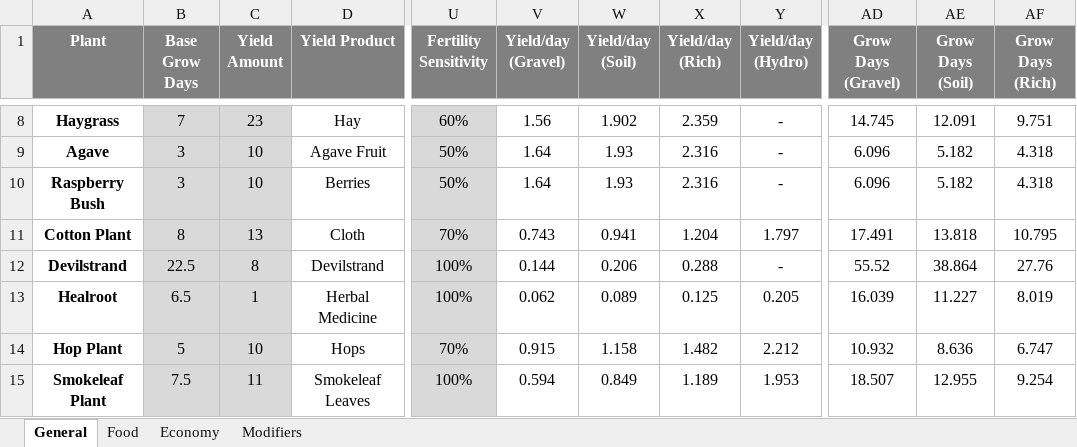
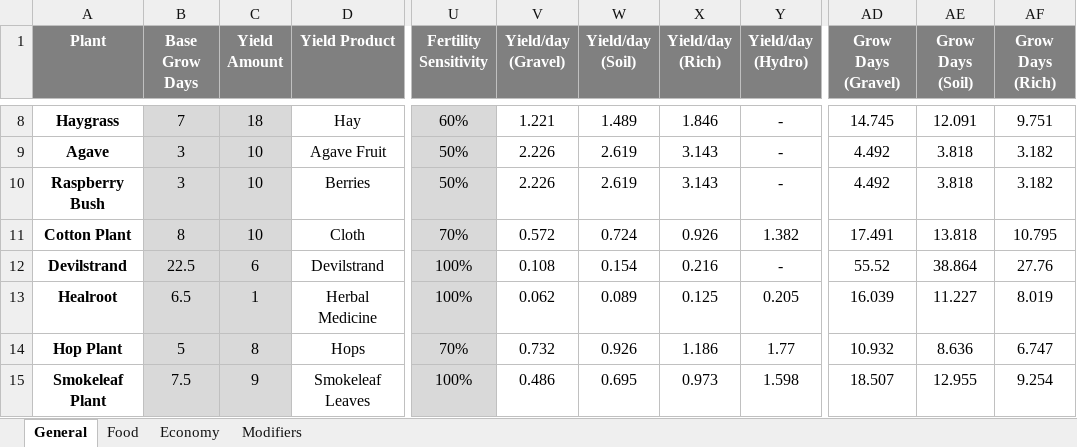
Before and after one commit to XeoNovaDan/GeneticallyEngineeredPlants, an Excel workbook: Defs/BalanceSheet.xlsx, sheet General, drawn as a sheet; only a part is shown, gaps mark what is left out; values as stored, in another font and other column widths than the file's, no borders; the diff covers the shown part only; the diff names each change by its address in the sheet, - before the commit and + after, or states it on an @@ line.

```diff
--- a/Defs/BalanceSheet.xlsx (sheet General)
+++ b/Defs/BalanceSheet.xlsx (sheet General)
-C8 (Yield Amount): 23
+C8 (Yield Amount): 18
-V8 (Yield/day (Gravel)): 1.56
+V8 (Yield/day (Gravel)): 1.221
-W8 (Yield/day (Soil)): 1.902
+W8 (Yield/day (Soil)): 1.489
-X8 (Yield/day (Rich)): 2.359
+X8 (Yield/day (Rich)): 1.846
-V9:V10 (Yield/day (Gravel)): 1.64
+V9:V10 (Yield/day (Gravel)): 2.226
-W9:W10 (Yield/day (Soil)): 1.93
+W9:W10 (Yield/day (Soil)): 2.619
-X9:X10 (Yield/day (Rich)): 2.316
+X9:X10 (Yield/day (Rich)): 3.143
-AD9:AD10 (Grow Days (Gravel)): 6.096
+AD9:AD10 (Grow Days (Gravel)): 4.492
-AE9:AE10 (Grow Days (Soil)): 5.182
+AE9:AE10 (Grow Days (Soil)): 3.818
-AF9:AF10 (Grow Days (Rich)): 4.318
+AF9:AF10 (Grow Days (Rich)): 3.182
-C11 (Yield Amount): 13
+C11 (Yield Amount): 10
-V11 (Yield/day (Gravel)): 0.743
+V11 (Yield/day (Gravel)): 0.572
-W11 (Yield/day (Soil)): 0.941
+W11 (Yield/day (Soil)): 0.724
-X11 (Yield/day (Rich)): 1.204
+X11 (Yield/day (Rich)): 0.926
-Y11 (Yield/day (Hydro)): 1.797
+Y11 (Yield/day (Hydro)): 1.382
-C12 (Yield Amount): 8
+C12 (Yield Amount): 6
-V12 (Yield/day (Gravel)): 0.144
+V12 (Yield/day (Gravel)): 0.108
-W12 (Yield/day (Soil)): 0.206
+W12 (Yield/day (Soil)): 0.154
-X12 (Yield/day (Rich)): 0.288
+X12 (Yield/day (Rich)): 0.216
-C14 (Yield Amount): 10
+C14 (Yield Amount): 8
-V14 (Yield/day (Gravel)): 0.915
+V14 (Yield/day (Gravel)): 0.732
-W14 (Yield/day (Soil)): 1.158
+W14 (Yield/day (Soil)): 0.926
-X14 (Yield/day (Rich)): 1.482
+X14 (Yield/day (Rich)): 1.186
-Y14 (Yield/day (Hydro)): 2.212
+Y14 (Yield/day (Hydro)): 1.77
-C15 (Yield Amount): 11
+C15 (Yield Amount): 9
-V15 (Yield/day (Gravel)): 0.594
+V15 (Yield/day (Gravel)): 0.486
-W15 (Yield/day (Soil)): 0.849
+W15 (Yield/day (Soil)): 0.695
-X15 (Yield/day (Rich)): 1.189
+X15 (Yield/day (Rich)): 0.973
-Y15 (Yield/day (Hydro)): 1.953
+Y15 (Yield/day (Hydro)): 1.598
```
Also changed, not shown: 77 edited cells elsewhere in this sheet, sheet Food, sheet Economy, formulas that keep their value, 25 other files.
